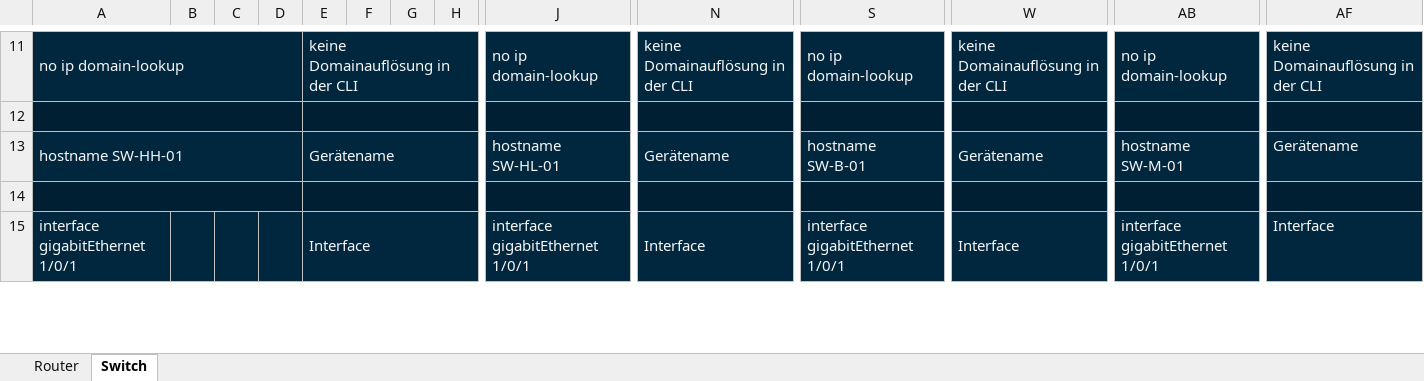
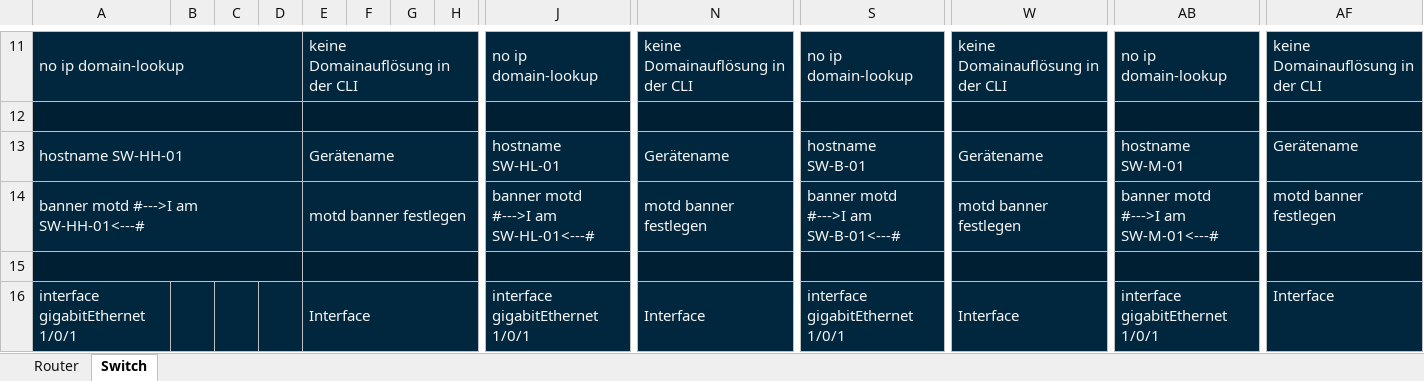
Before and after one commit to mvxsvchs/LF09, an Excel workbook: CLI.xlsx, sheet Switch, drawn as a sheet; only a part is shown, gaps mark what is left out; values as stored, in another font and other column widths than the file's, no borders; rows hold the shown columns only; the diff names each change by its address in the sheet, - before the commit and + after, or states it on an @@ line.

Commit message:
added banner to RT and SW

```diff
--- a/CLI.xlsx (sheet Switch)
+++ b/CLI.xlsx (sheet Switch)
+row 14: banner motd #--->I am SW-HH-01<---# |  |  |  | motd banner festlegen |  |  |  | banner motd #--->I am SW-HL-01<---# | motd banner festlegen | banner motd #--->I am SW-B-01<---# | motd banner festlegen | banner motd #--->I am SW-M-01<---# | motd banner festlegen
```
Also changed, not shown: sheet Router.
